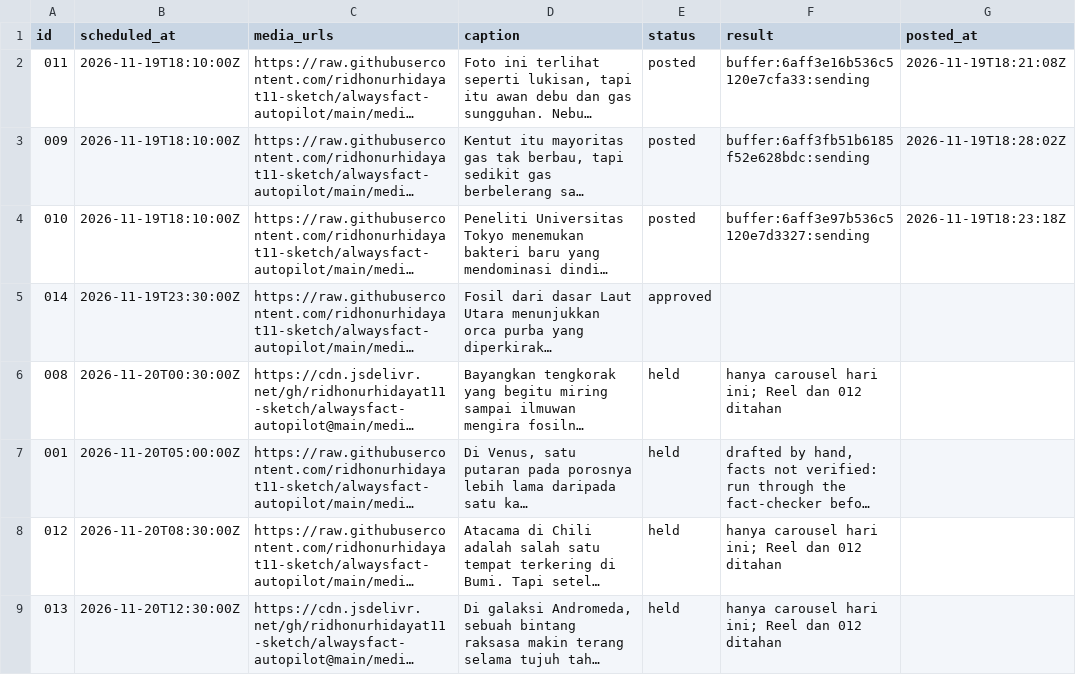
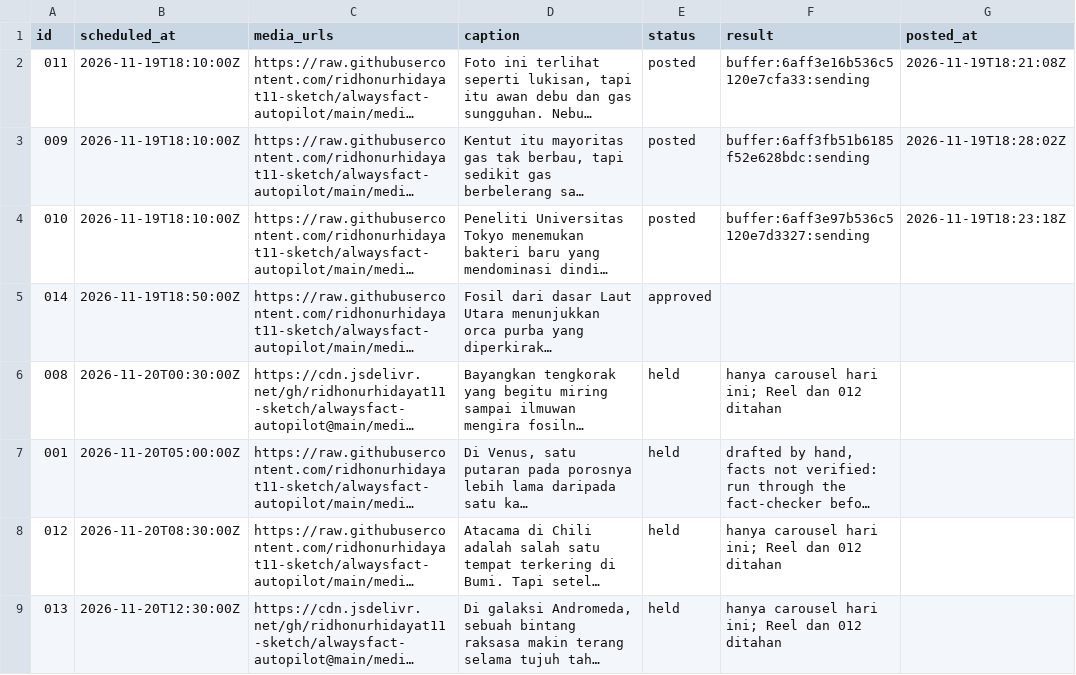
Before and after one commit to ridhonurhidayat11-sketch/alwaysfact-autopilot, a CSV file: queue.csv, drawn as a sheet; only a part is shown; long unchanged cells end in …; the diff names each change by its address in the sheet, - before the commit and + after, or states it on an @@ line.

```diff
--- a/queue.csv
+++ b/queue.csv
-B5 (scheduled_at): 2026-11-19T23:30:00Z
+B5 (scheduled_at): 2026-11-19T18:50:00Z
```
